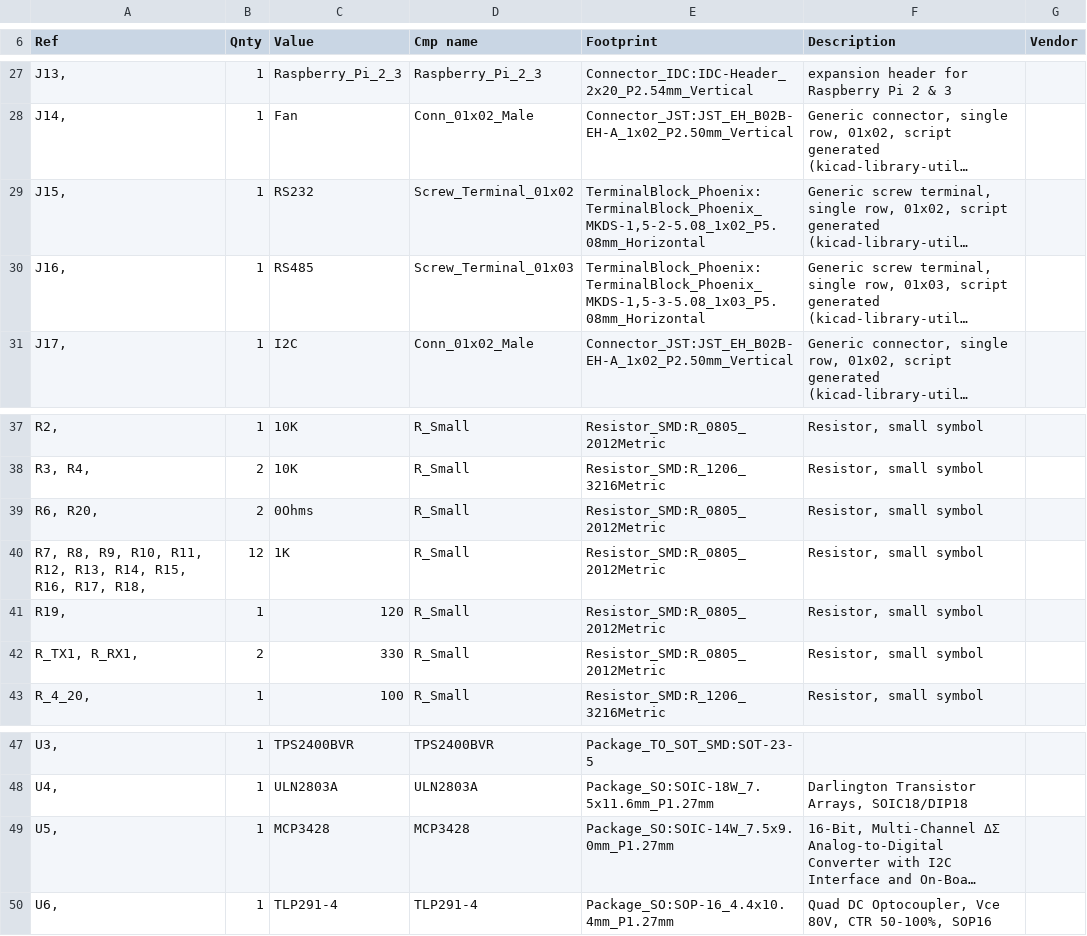
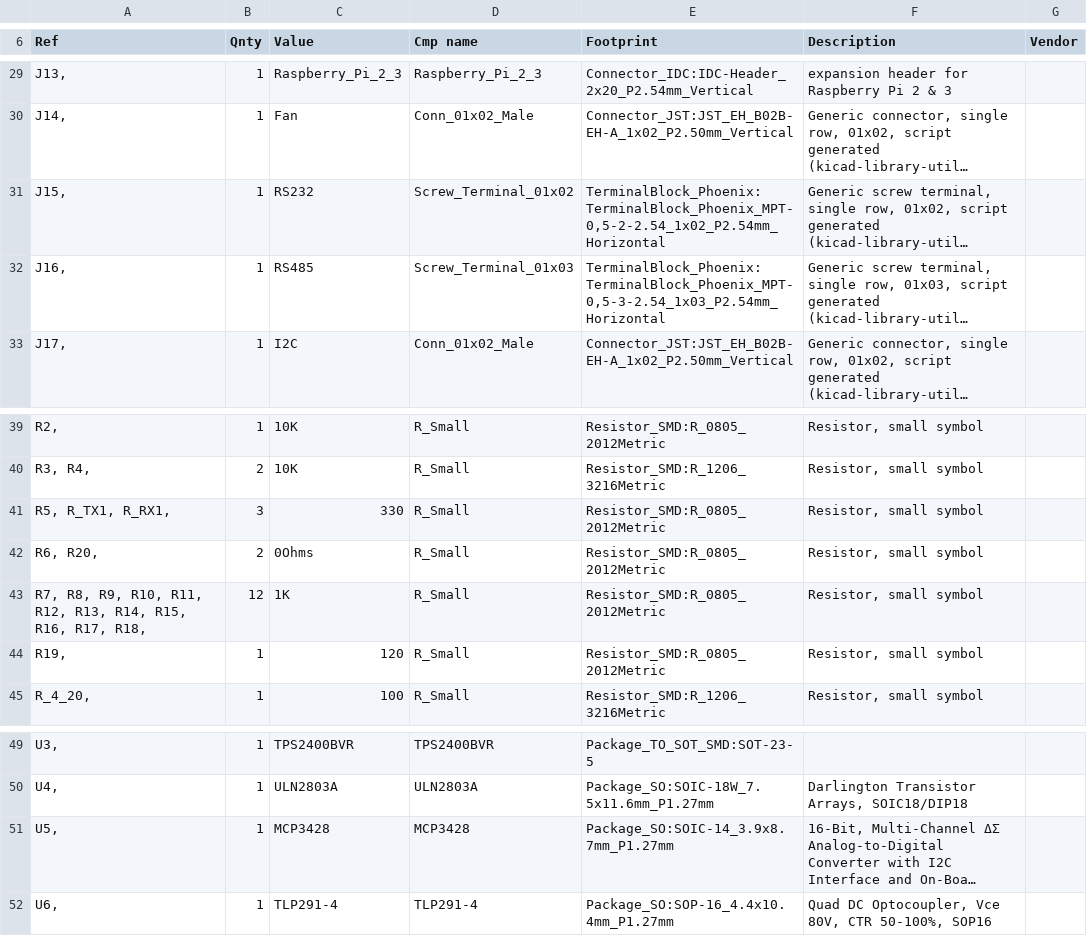
Before and after one commit to saravanadinesh/sanjaya, a CSV file: sanjaya.csv, drawn as a sheet; only a part is shown, gaps mark what is left out; long unchanged cells end in …; removed rows and columns are numbered as before the commit, all else as after; the diff covers the shown part only; the diff names each change by its address in the sheet, - before the commit and + after, or states it on an @@ line.

```diff
--- a/sanjaya.csv
+++ b/sanjaya.csv
-E31 (Footprint): TerminalBlock_Phoenix:TerminalBlock_Phoenix_MKDS-1,5-2-5.08_1x02_P5.08mm_Horizontal
+E31 (Footprint): TerminalBlock_Phoenix:TerminalBlock_Phoenix_MPT-0,5-2-2.54_1x02_P2.54mm_Horizontal
-E32 (Footprint): TerminalBlock_Phoenix:TerminalBlock_Phoenix_MKDS-1,5-3-5.08_1x03_P5.08mm_Horizontal
+E32 (Footprint): TerminalBlock_Phoenix:TerminalBlock_Phoenix_MPT-0,5-3-2.54_1x03_P2.54mm_Horizontal
+row 41: R5, R_TX1, R_RX1, | 3 | 330 | R_Small | Resistor_SMD:R_0805_2012Metric | Resistor, small symbol
-row 42: R_TX1, R_RX1, | 2 | 330 | R_Small | Resistor_SMD:R_0805_2012Metric | Resistor, small symbol
-E51 (Footprint): Package_SO:SOIC-14W_7.5x9.0mm_P1.27mm
+E51 (Footprint): Package_SO:SOIC-14_3.9x8.7mm_P1.27mm
```
Also changed, not shown: 2 added rows and 19 edited cells elsewhere in this file, 32 other files.
